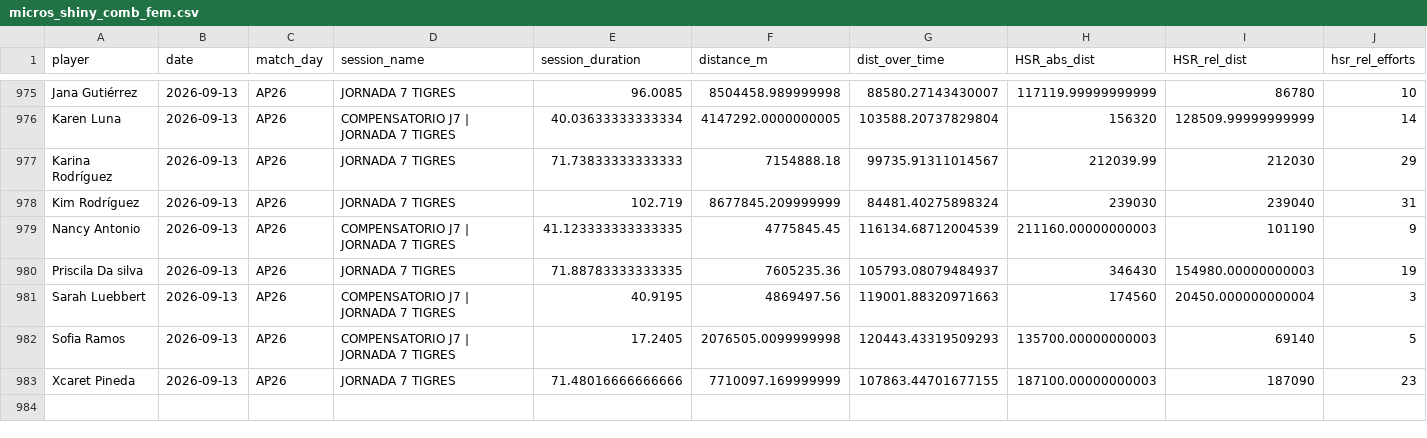
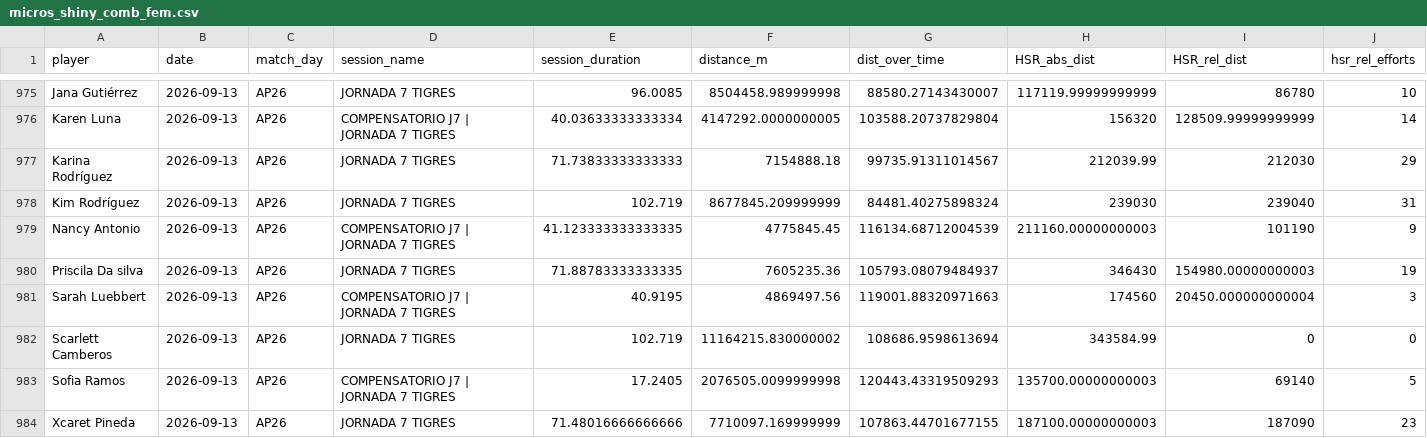
Before and after one commit to mr2293/dashboard_femenil, a CSV file: micros/micros_shiny_comb_fem.csv, drawn as a sheet; only a part is shown, gaps mark what is left out; rows hold the shown columns only; the diff names each change by its address in the sheet, - before the commit and + after, or states it on an @@ line.

```diff
--- a/micros/micros_shiny_comb_fem.csv
+++ b/micros/micros_shiny_comb_fem.csv
+row 982: Scarlett Camberos | 2026-09-13 | AP26 | JORNADA 7 TIGRES | 102.719 | 11164215.830000002 | 108686.9598613694 | 343584.99 | 0 | 0
```
